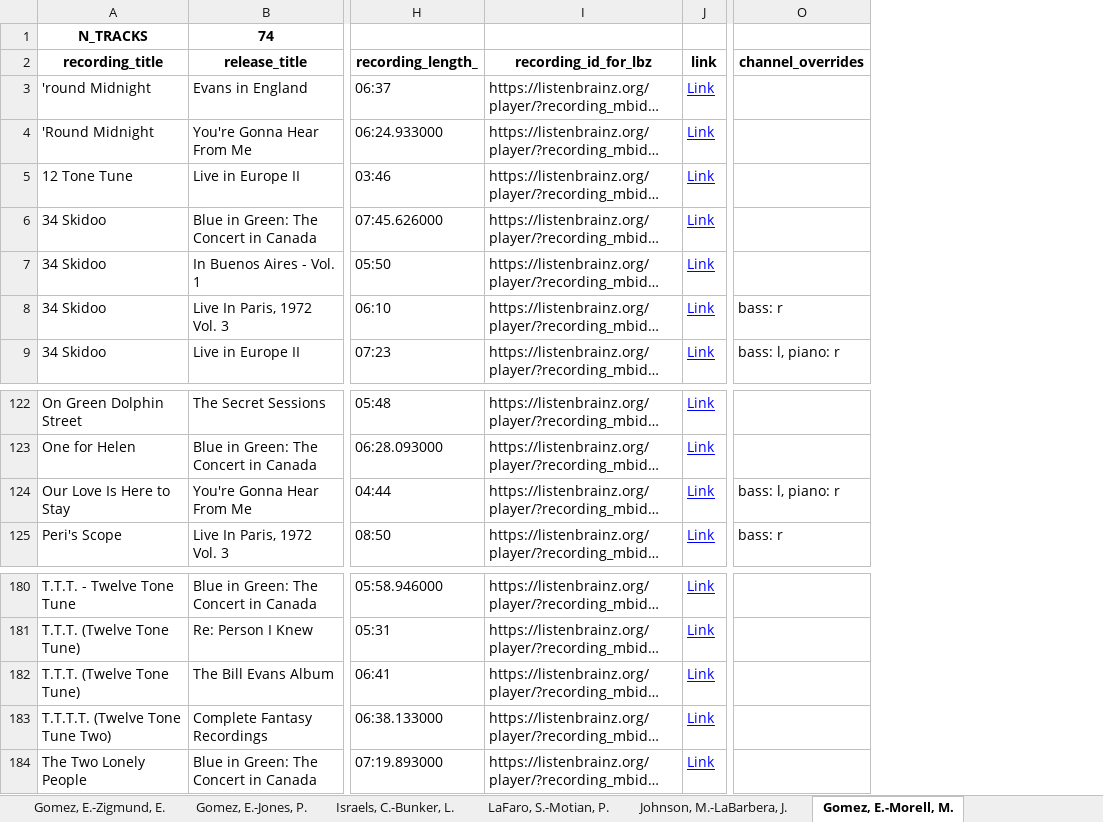
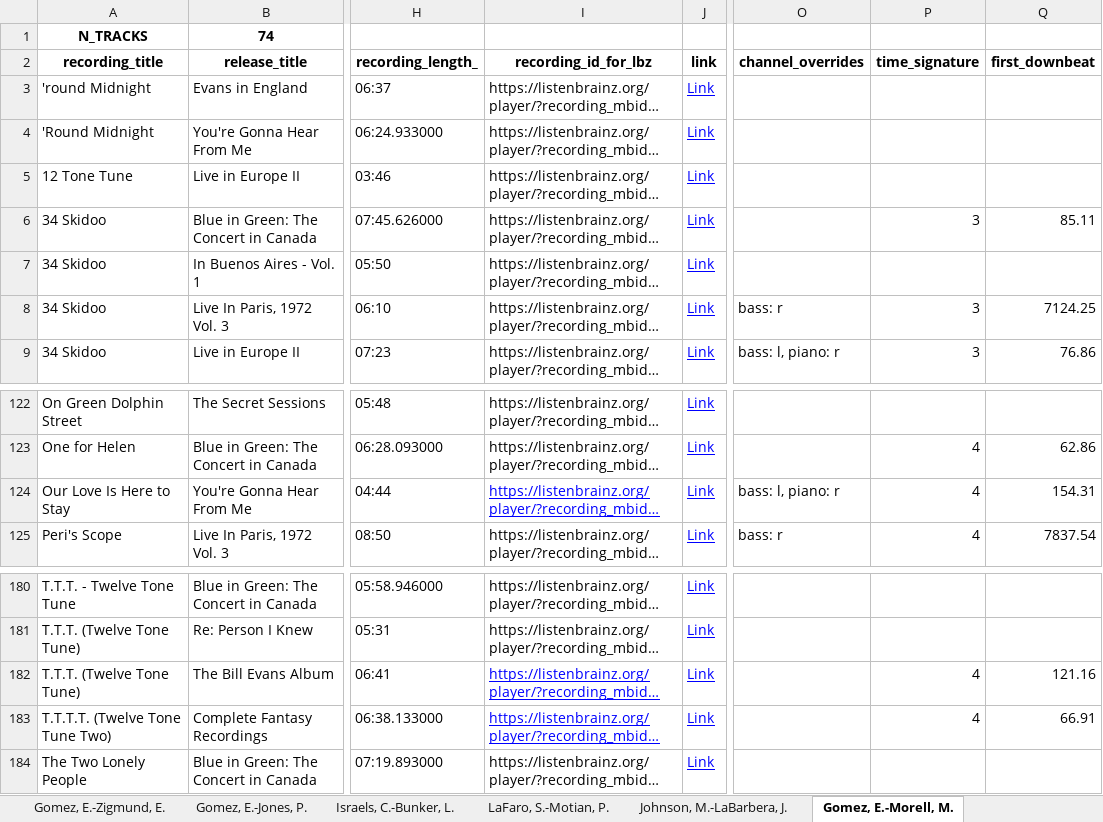
Before and after one commit to HuwCheston/Jazz-Trio-Database, an Excel workbook: references/corpus_bill_evans.xlsx, sheet Gomez, E.-Morell, M., drawn as a sheet; only a part is shown, gaps mark what is left out; long unchanged cells end in …; values as stored, in another font and other column widths than the file's, no borders; charts and pictures and conditional formats not drawn; the diff names each change by its address in the sheet, - before the commit and + after, or states it on an @@ line.

Commit message:
Updated corpus sheets to include downbeats + time sigs (thanks Tessa!)

```diff
--- a/references/corpus_bill_evans.xlsx (sheet Gomez, E.-Morell, M.)
+++ b/references/corpus_bill_evans.xlsx (sheet Gomez, E.-Morell, M.)
+column P (time_signature), rows 6-9: 3 |  | 3 | 3; rows 123-125: all 4; rows 182-183: 4 | 4
+column Q (first_downbeat), rows 6-9: 85.11 |  | 7124.25 | 76.86; rows 123-125: 62.86 | 154.31 | 7837.54; rows 182-183: 121.16 | 66.91
@@ I124 underline: off → on, text colour: black → #0000FF @@
@@ I182:I183 underline: off → on, text colour: black → #0000FF @@
```
Also changed, not shown: sheet LaFaro, S.-Motian, P., sheet Johnson, M.-LaBarbera, J., sheet Gomez, E.-Zigmund, E., sheet Gomez, E.-DeJohnette, J., sheet Gomez, E.-Jones, P., sheet Israels, C.-Bunker, L., charts or pictures, references/corpus_chronology.xlsx.
